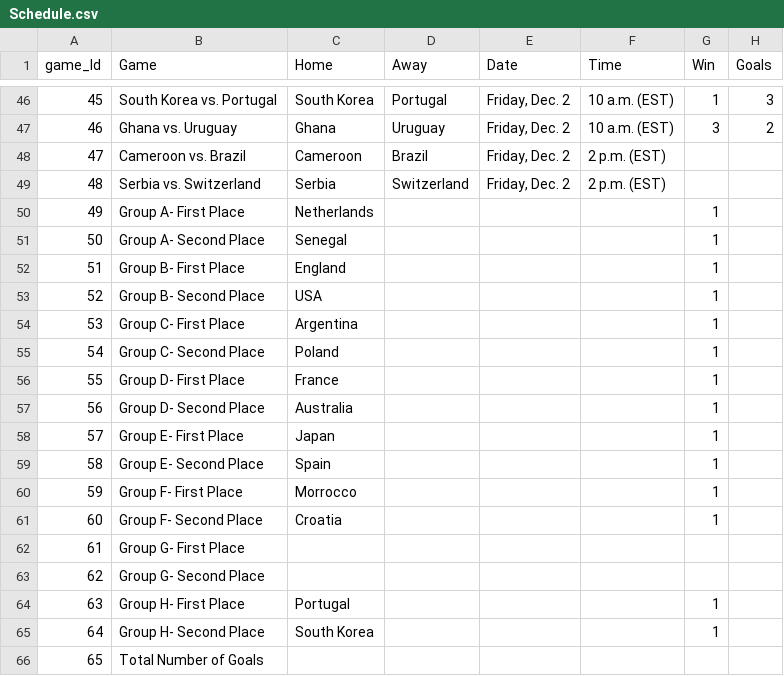
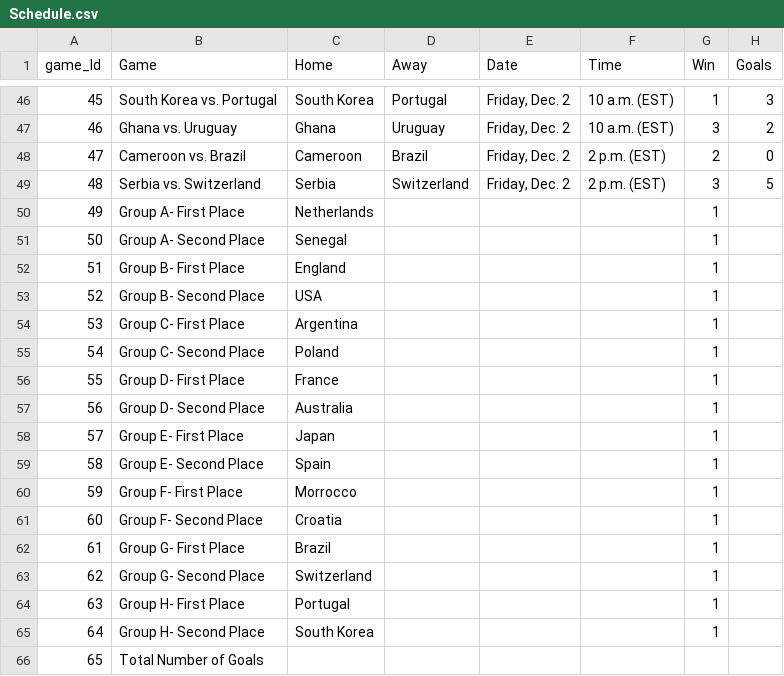
Before and after one commit to AlonsoSalcido/Qatar, a CSV file: Schedule.csv, drawn as a sheet; only a part is shown, gaps mark what is left out.

Commit message:
Update Schedule.csv

```diff
--- a/Schedule.csv
+++ b/Schedule.csv
@@ -47,4 +47,4 @@ game_Id,Game,Home,Away,Date,Time,Win,Goals
 46,Ghana vs. Uruguay,Ghana,Uruguay,"Friday, Dec. 2",10 a.m. (EST),3,2
-47,Cameroon vs. Brazil,Cameroon,Brazil,"Friday, Dec. 2",2 p.m. (EST),,
-48,Serbia vs. Switzerland,Serbia,Switzerland,"Friday, Dec. 2",2 p.m. (EST),,
+47,Cameroon vs. Brazil,Cameroon,Brazil,"Friday, Dec. 2",2 p.m. (EST),2,0
+48,Serbia vs. Switzerland,Serbia,Switzerland,"Friday, Dec. 2",2 p.m. (EST),3,5
 49,Group A- First Place,Netherlands,,,,1,
@@ -61,4 +61,4 @@ game_Id,Game,Home,Away,Date,Time,Win,Goals
 60,Group F- Second Place,Croatia,,,,1,
-61,Group G- First Place,,,,,,
-62,Group G- Second Place,,,,,,
+61,Group G- First Place,Brazil,,,,1,
+62,Group G- Second Place,Switzerland,,,,1,
 63,Group H- First Place,Portugal,,,,1,
```
